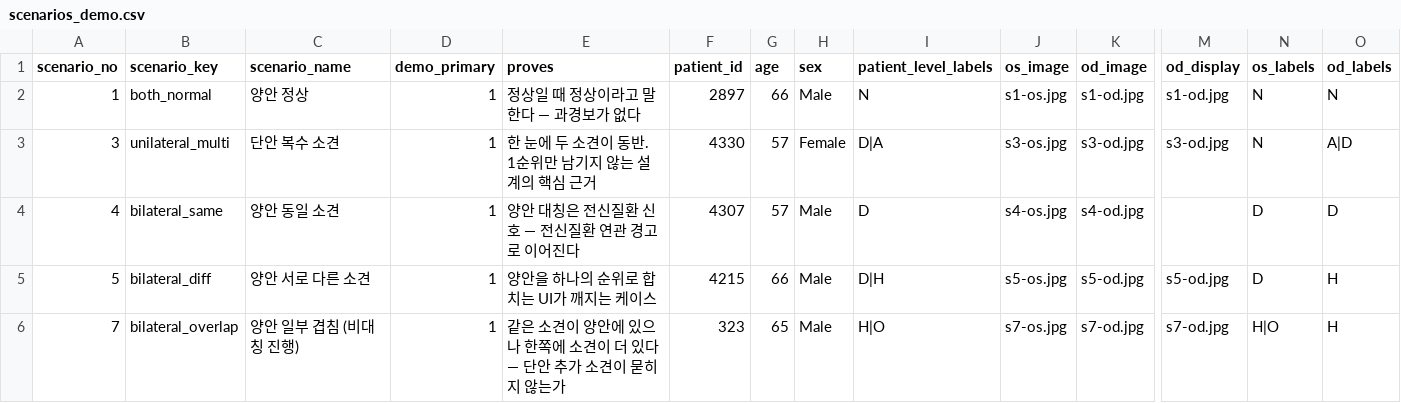
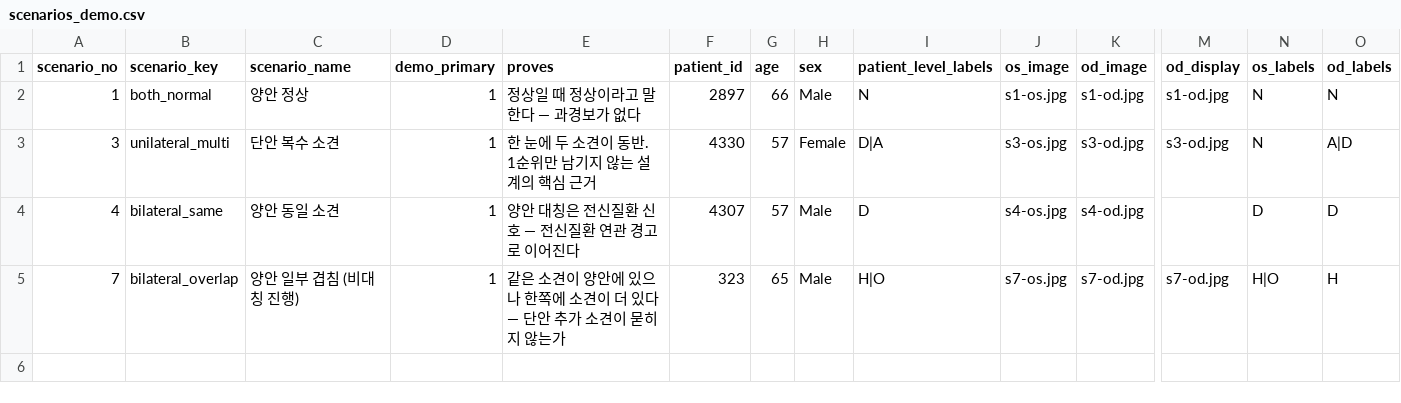
Before and after one commit to jheroorehj/WINTER, a CSV file: data/scenarios_demo.csv, drawn as a sheet; only a part is shown, gaps mark what is left out; rows hold the shown columns only; the diff names each change by its address in the sheet, - before the commit and + after, or states it on an @@ line.

```diff
--- a/data/scenarios_demo.csv
+++ b/data/scenarios_demo.csv
-row 5: 5 | bilateral_diff | 양안 서로 다른 소견 | 1 | 양안을 하나의 순위로 합치는 UI가 깨지는 케이스 | 4215 | 66 | Male | D|H | s5-os.jpg | s5-od.jpg | s5-od.jpg | D | H
```
Also changed, not shown: data/scenarios.csv, 6 other files.
